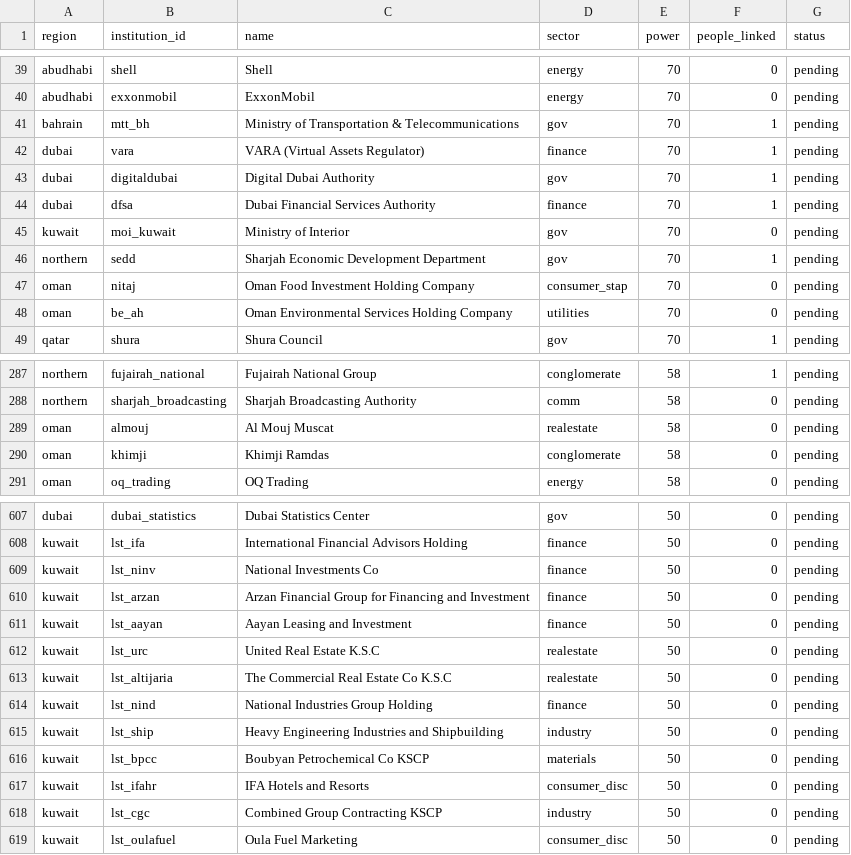
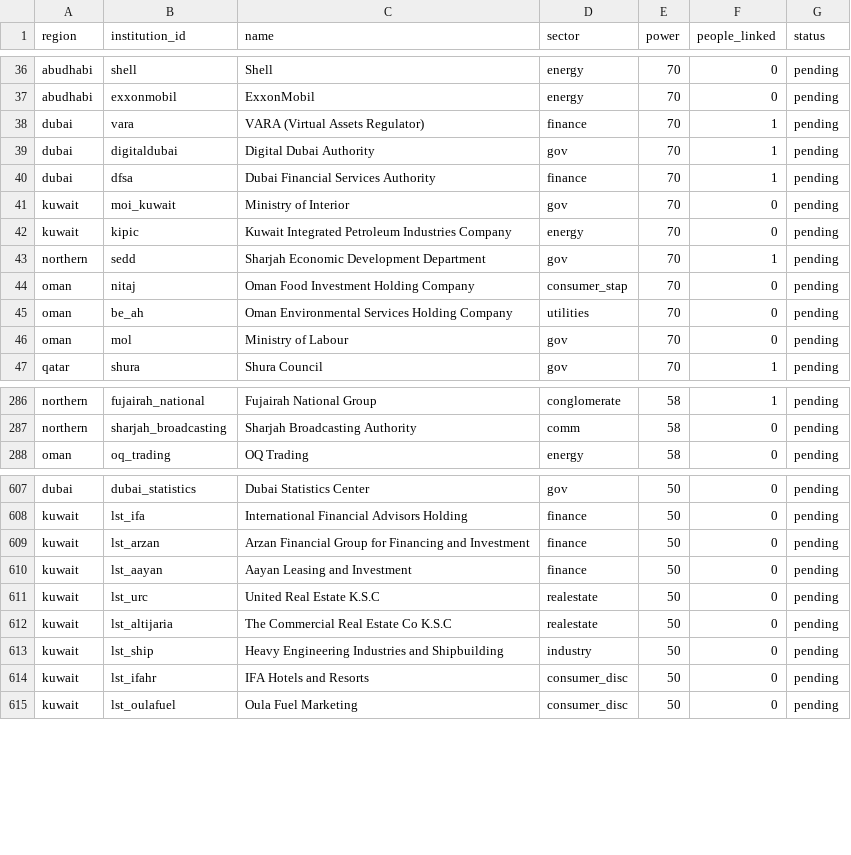
Before and after one commit to qizhangumich/power_network, a CSV file: data/backfill_queue.csv, drawn as a sheet; only a part is shown, gaps mark what is left out; removed rows and columns are numbered as before the commit, all else as after; the diff covers the shown part only; the diff names each change by its address in the sheet, - before the commit and + after, or states it on an @@ line.

```diff
--- a/data/backfill_queue.csv
+++ b/data/backfill_queue.csv
-row 41: bahrain | mtt_bh | Ministry of Transportation & Telecommunications | gov | 70 | 1 | pending
+row 42: kuwait | kipic | Kuwait Integrated Petroleum Industries Company | energy | 70 | 0 | pending
+row 46: oman | mol | Ministry of Labour | gov | 70 | 0 | pending
-row 289: oman | almouj | Al Mouj Muscat | realestate | 58 | 0 | pending
-row 290: oman | khimji | Khimji Ramdas | conglomerate | 58 | 0 | pending
-row 609: kuwait | lst_ninv | National Investments Co | finance | 50 | 0 | pending
-row 614: kuwait | lst_nind | National Industries Group Holding | finance | 50 | 0 | pending
-row 616: kuwait | lst_bpcc | Boubyan Petrochemical Co KSCP | materials | 50 | 0 | pending
-row 618: kuwait | lst_cgc | Combined Group Contracting KSCP | industry | 50 | 0 | pending
```
Also changed, not shown: 7 added rows, 6 removed rows and 6 edited cells elsewhere in this file, data/institution_candidates.csv, 22 other files.
